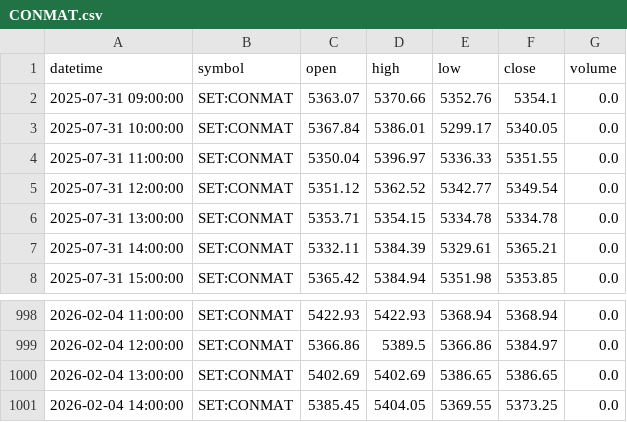
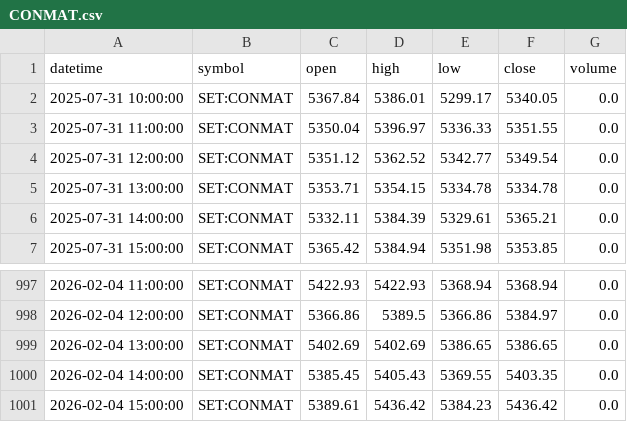
Before and after one commit to FameIllusionMaya/Relative_Rotation_Graph, a CSV file: data/1h/CONMAT.csv, drawn as a sheet; only a part is shown, gaps mark what is left out.

```diff
--- a/data/1h/CONMAT.csv
+++ b/data/1h/CONMAT.csv
@@ -1,3 +1,2 @@
 datetime,symbol,open,high,low,close,volume
-2025-07-31 09:00:00,SET:CONMAT,5363.07,5370.66,5352.76,5354.1,0.0
 2025-07-31 10:00:00,SET:CONMAT,5367.84,5386.01,5299.17,5340.05,0.0
@@ -1000,2 +999,3 @@ datetime,symbol,open,high,low,close,volume
 2026-02-04 13:00:00,SET:CONMAT,5402.69,5402.69,5386.65,5386.65,0.0
-2026-02-04 14:00:00,SET:CONMAT,5385.45,5404.05,5369.55,5373.25,0.0
+2026-02-04 14:00:00,SET:CONMAT,5385.45,5405.43,5369.55,5403.35,0.0
+2026-02-04 15:00:00,SET:CONMAT,5389.61,5436.42,5384.23,5436.42,0.0
```
Also changed, not shown: data/1h/COMM.csv, data/1h/FASHION.csv, 24 other files.
